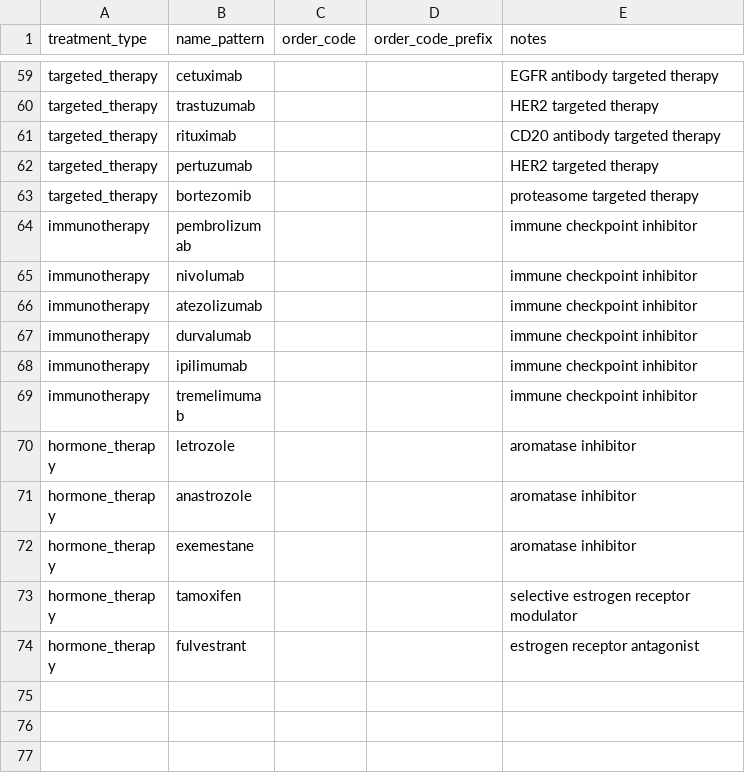
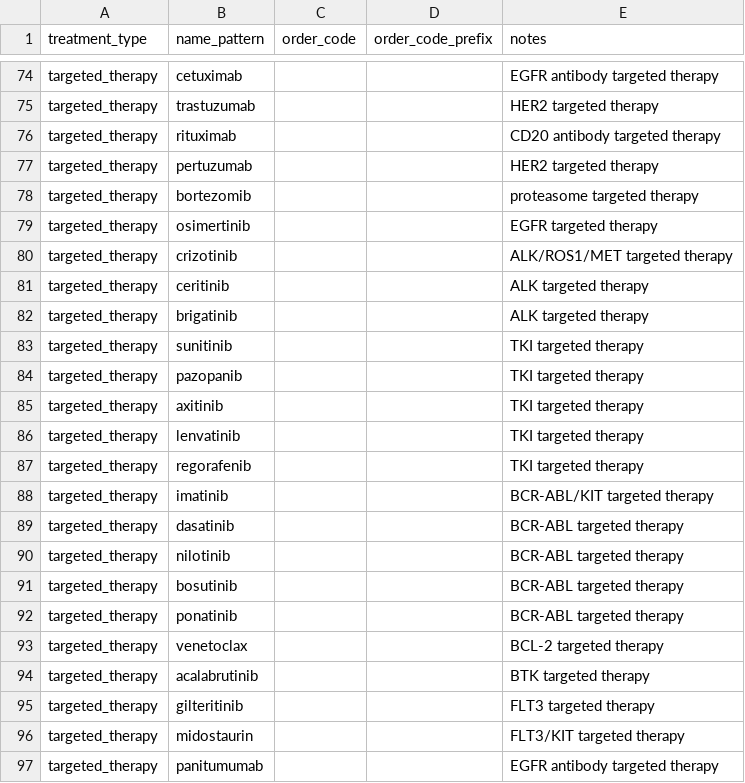
Before and after one commit to b3401069-ops/hospital_report_cleaner, a CSV file: mapping/drug_treatment_mapping.csv, drawn as a sheet; only a part is shown, gaps mark what is left out; the shorter side is filled out with more unchanged rows; the diff covers the shown part only; the diff names each change by its address in the sheet, - before the commit and + after, or states it on an @@ line.

```diff
--- a/mapping/drug_treatment_mapping.csv
+++ b/mapping/drug_treatment_mapping.csv
+row 79: targeted_therapy | osimertinib |  |  | EGFR targeted therapy
+row 80: targeted_therapy | crizotinib |  |  | ALK/ROS1/MET targeted therapy
+row 81: targeted_therapy | ceritinib |  |  | ALK targeted therapy
+row 82: targeted_therapy | brigatinib |  |  | ALK targeted therapy
+row 83: targeted_therapy | sunitinib |  |  | TKI targeted therapy
+row 84: targeted_therapy | pazopanib |  |  | TKI targeted therapy
+row 85: targeted_therapy | axitinib |  |  | TKI targeted therapy
+row 86: targeted_therapy | lenvatinib |  |  | TKI targeted therapy
+row 87: targeted_therapy | regorafenib |  |  | TKI targeted therapy
+row 88: targeted_therapy | imatinib |  |  | BCR-ABL/KIT targeted therapy
+row 89: targeted_therapy | dasatinib |  |  | BCR-ABL targeted therapy
+row 90: targeted_therapy | nilotinib |  |  | BCR-ABL targeted therapy
+row 91: targeted_therapy | bosutinib |  |  | BCR-ABL targeted therapy
+row 92: targeted_therapy | ponatinib |  |  | BCR-ABL targeted therapy
+row 93: targeted_therapy | venetoclax |  |  | BCL-2 targeted therapy
+row 94: targeted_therapy | acalabrutinib |  |  | BTK targeted therapy
+row 95: targeted_therapy | gilteritinib |  |  | FLT3 targeted therapy
+row 96: targeted_therapy | midostaurin |  |  | FLT3/KIT targeted therapy
+row 97: targeted_therapy | panitumumab |  |  | EGFR antibody targeted therapy
```
Also changed, not shown: 37 added rows elsewhere in this file, 1 other file.
